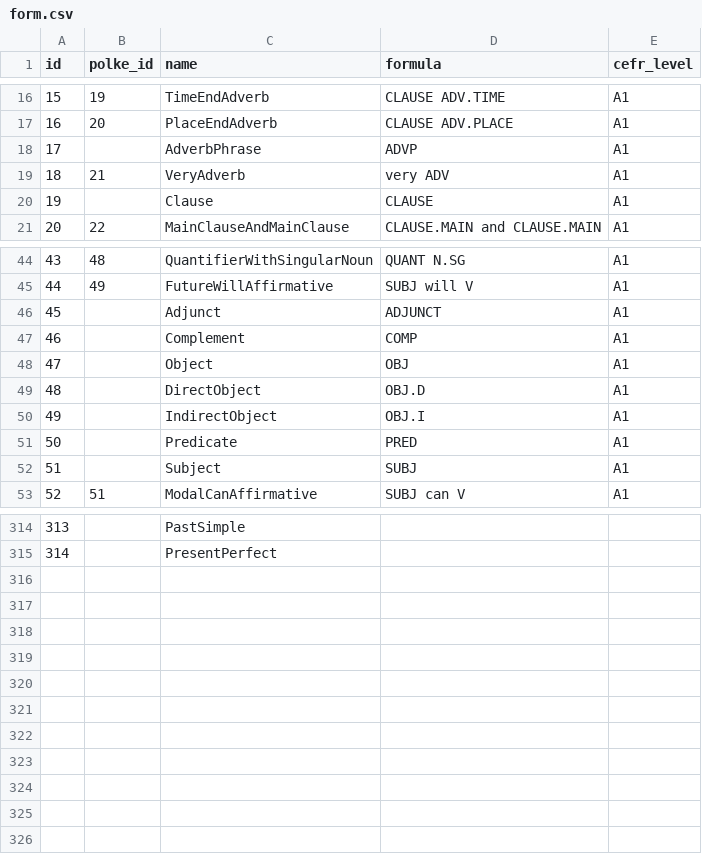
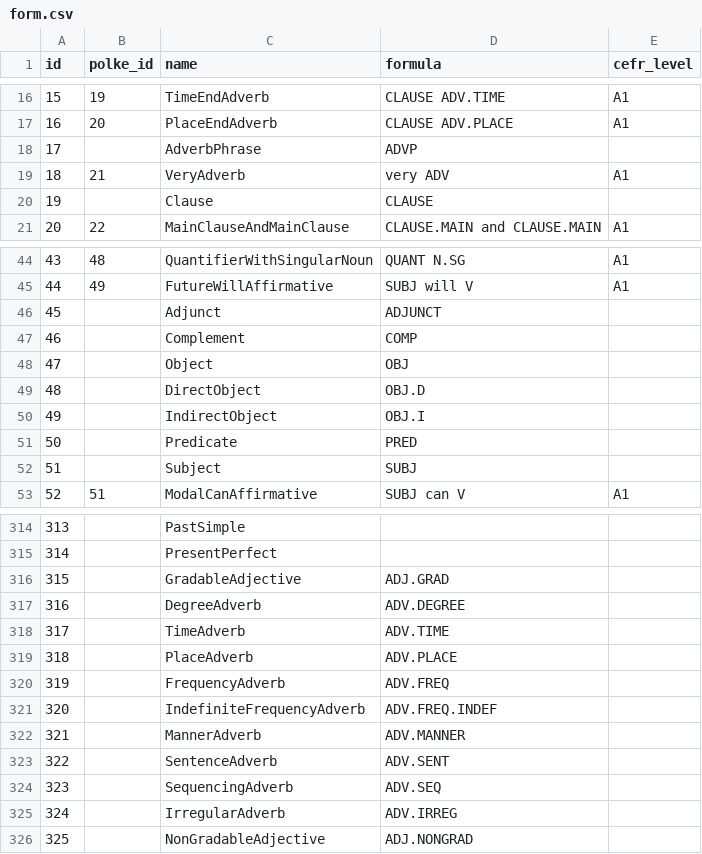
Before and after one commit to luisards/l2-network, a CSV file: graph-data/form.csv, drawn as a sheet; only a part is shown, gaps mark what is left out; the diff covers the shown part only.

```diff
--- a/graph-data/form.csv
+++ b/graph-data/form.csv
@@ -17,5 +17,5 @@ id,polke_id,name,formula,cefr_level
 16,20,PlaceEndAdverb,CLAUSE ADV.PLACE,A1
-17,,AdverbPhrase,ADVP,A1
+17,,AdverbPhrase,ADVP,
 18,21,VeryAdverb,very ADV,A1
-19,,Clause,CLAUSE,A1
+19,,Clause,CLAUSE,
 20,22,MainClauseAndMainClause,CLAUSE.MAIN and CLAUSE.MAIN,A1
@@ -45,9 +45,9 @@ id,polke_id,name,formula,cefr_level
 44,49,FutureWillAffirmative,SUBJ will V,A1
-45,,Adjunct,ADJUNCT,A1
-46,,Complement,COMP,A1
-47,,Object,OBJ,A1
-48,,DirectObject,OBJ.D,A1
-49,,IndirectObject,OBJ.I,A1
-50,,Predicate,PRED,A1
-51,,Subject,SUBJ,A1
+45,,Adjunct,ADJUNCT,
+46,,Complement,COMP,
+47,,Object,OBJ,
+48,,DirectObject,OBJ.D,
+49,,IndirectObject,OBJ.I,
+50,,Predicate,PRED,
+51,,Subject,SUBJ,
 52,51,ModalCanAffirmative,SUBJ can V,A1
@@ -315 +315,12 @@ id,polke_id,name,formula,cefr_level
 314,,PresentPerfect,,
+315,,GradableAdjective,ADJ.GRAD,
+316,,DegreeAdverb,ADV.DEGREE,
+317,,TimeAdverb,ADV.TIME,
+318,,PlaceAdverb,ADV.PLACE,
+319,,FrequencyAdverb,ADV.FREQ,
+320,,IndefiniteFrequencyAdverb,ADV.FREQ.INDEF,
+321,,MannerAdverb,ADV.MANNER,
+322,,SentenceAdverb,ADV.SENT,
+323,,SequencingAdverb,ADV.SEQ,
+324,,IrregularAdverb,ADV.IRREG,
+325,,NonGradableAdjective,ADJ.NONGRAD,
```
Also changed, not shown: 14 edited cells elsewhere in this file, graph-data/has_variant.csv, graph-data/precedes.csv, 2 other files.
